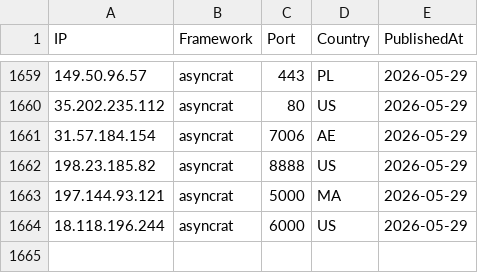
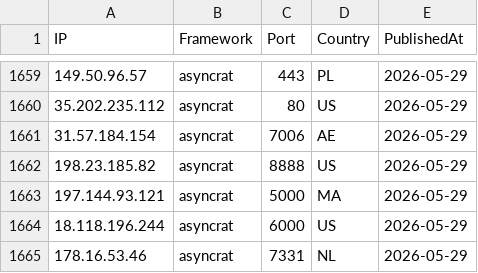
Before and after one commit to newtonpaul-hunting/c2-iocs, a CSV file: c2_sightings.csv, drawn as a sheet; only a part is shown, gaps mark what is left out; the diff names each change by its address in the sheet, - before the commit and + after, or states it on an @@ line.

Commit message:
add 178.16.53.46 (asyncrat)

```diff
--- a/c2_sightings.csv
+++ b/c2_sightings.csv
+row 1665: 178.16.53.46 | asyncrat | 7331 | NL | 2026-05-29
```
